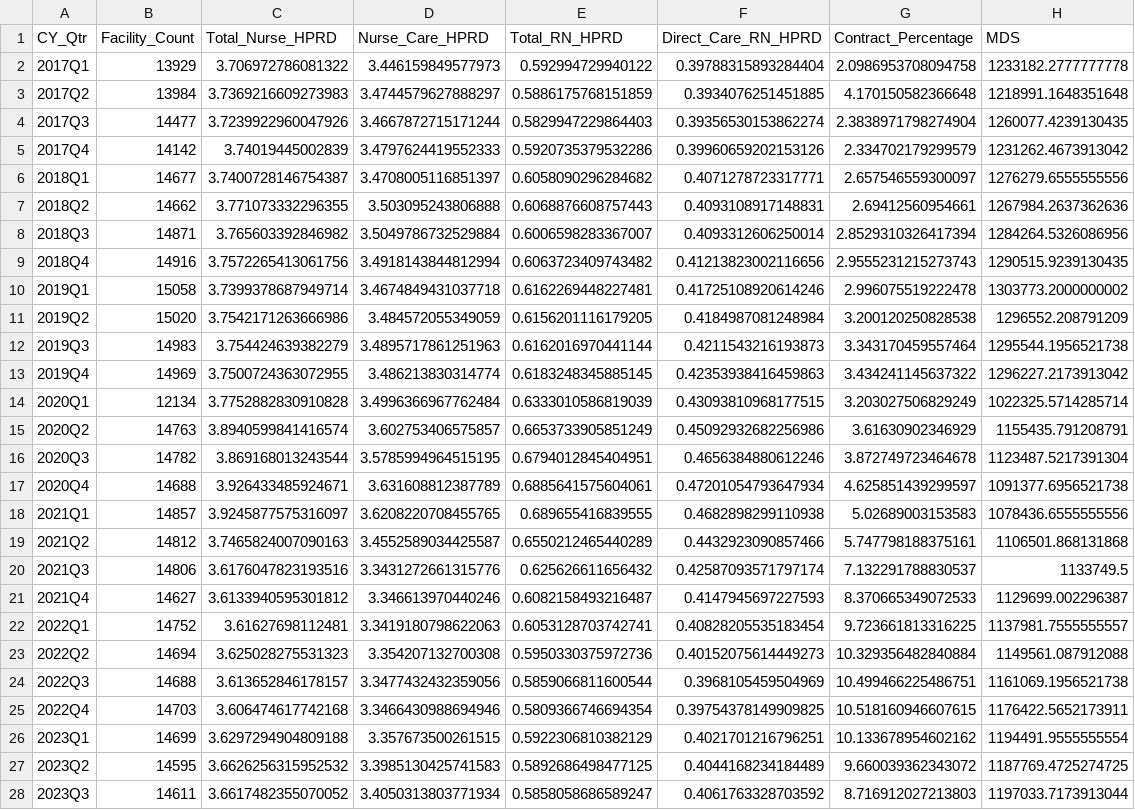
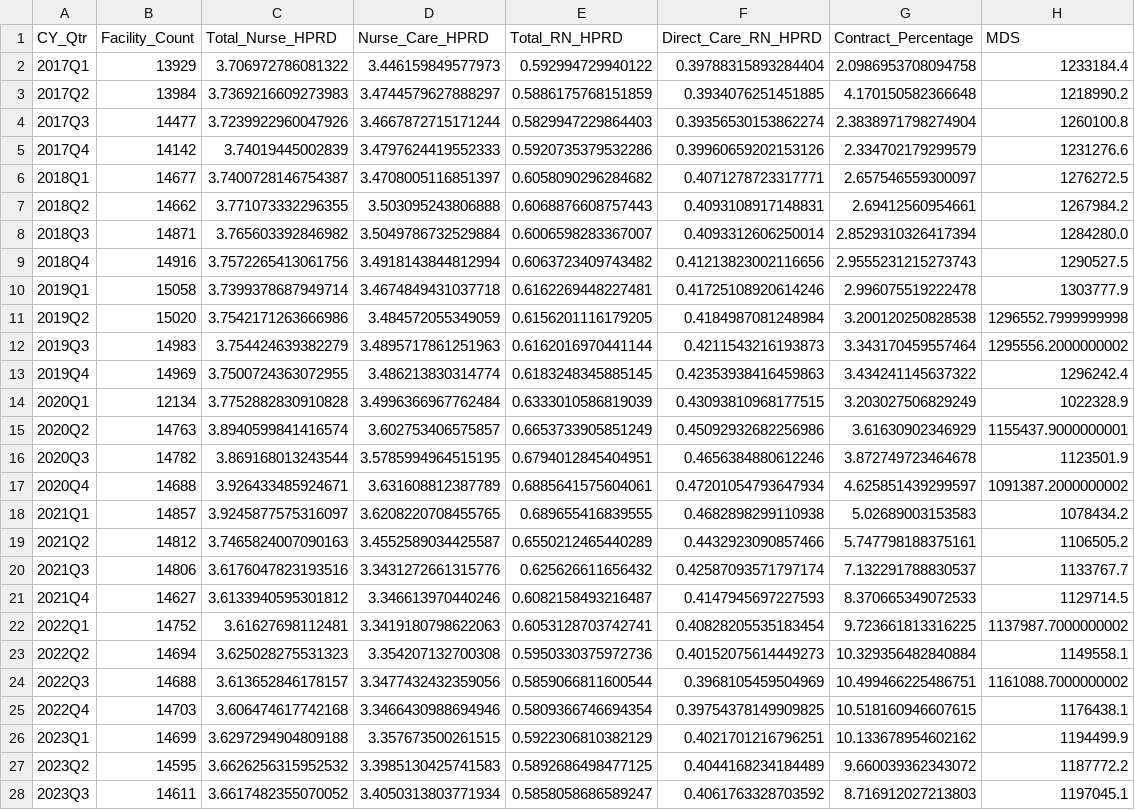
Before and after one commit to EricGoldwein/pbjbeta, a CSV file: pbj_lite/national_lite_metrics.csv, drawn as a sheet; only a part is shown; the diff covers the shown part only; the diff names each change by its address in the sheet, - before the commit and + after, or states it on an @@ line.

```diff
--- a/pbj_lite/national_lite_metrics.csv
+++ b/pbj_lite/national_lite_metrics.csv
-H2 (MDS): 1233182.2777777778
+H2 (MDS): 1233184.4
-H3 (MDS): 1218991.1648351648
+H3 (MDS): 1218990.2
-H4 (MDS): 1260077.4239130435
+H4 (MDS): 1260100.8
-H5 (MDS): 1231262.4673913042
+H5 (MDS): 1231276.6
-H6 (MDS): 1276279.6555555556
+H6 (MDS): 1276272.5
-H7 (MDS): 1267984.2637362636
+H7 (MDS): 1267984.2
-H8 (MDS): 1284264.5326086956
+H8 (MDS): 1284280.0
-H9 (MDS): 1290515.9239130435
+H9 (MDS): 1290527.5
-H10 (MDS): 1303773.2000000002
+H10 (MDS): 1303777.9
-H11 (MDS): 1296552.208791209
+H11 (MDS): 1296552.7999999998
-H12 (MDS): 1295544.1956521738
+H12 (MDS): 1295556.2000000002
-H13 (MDS): 1296227.2173913042
+H13 (MDS): 1296242.4
-H14 (MDS): 1022325.5714285714
+H14 (MDS): 1022328.9
-H15 (MDS): 1155435.791208791
+H15 (MDS): 1155437.9000000001
-H16 (MDS): 1123487.5217391304
+H16 (MDS): 1123501.9
-H17 (MDS): 1091377.6956521738
+H17 (MDS): 1091387.2000000002
-H18 (MDS): 1078436.6555555556
+H18 (MDS): 1078434.2
-H19 (MDS): 1106501.868131868
+H19 (MDS): 1106505.2
-H20 (MDS): 1133749.5
+H20 (MDS): 1133767.7
-H21 (MDS): 1129699.002296387
+H21 (MDS): 1129714.5
-H22 (MDS): 1137981.7555555557
+H22 (MDS): 1137987.7000000002
-H23 (MDS): 1149561.087912088
+H23 (MDS): 1149558.1
-H24 (MDS): 1161069.1956521738
+H24 (MDS): 1161088.7000000002
-H25 (MDS): 1176422.5652173911
+H25 (MDS): 1176438.1
-H26 (MDS): 1194491.9555555554
+H26 (MDS): 1194499.9
-H27 (MDS): 1187769.4725274725
+H27 (MDS): 1187772.2
-H28 (MDS): 1197033.7173913044
+H28 (MDS): 1197045.1
```
Also changed, not shown: 1 added row and 6 edited cells elsewhere in this file, pbj_lite/state_lite_metrics.csv, 20 other files.
